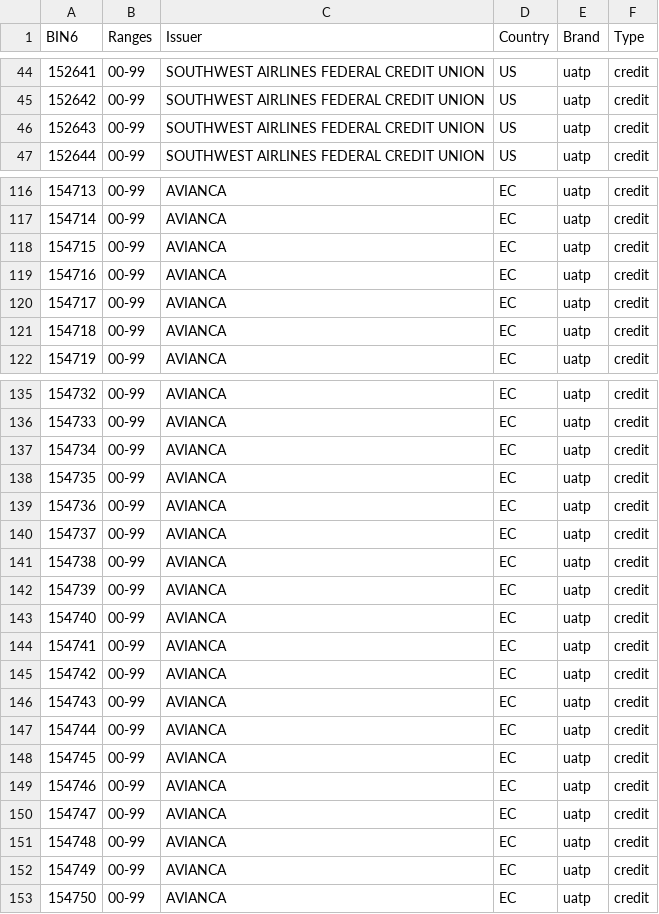
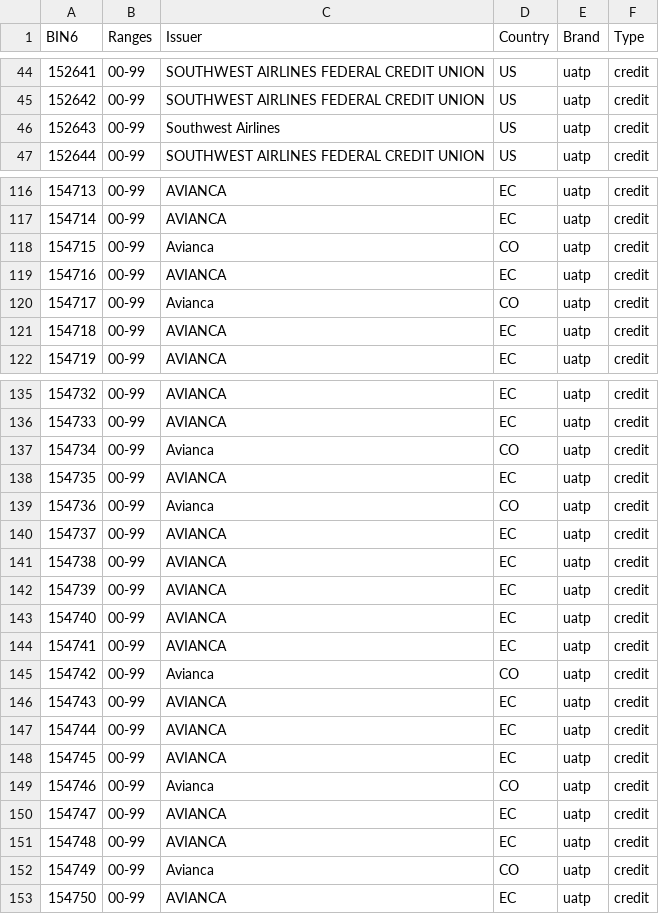
Before and after one commit to Wayproyect/openbiin, a CSV file: functions/data/15.csv, drawn as a sheet; only a part is shown, gaps mark what is left out; the diff covers the shown part only.

```diff
--- a/functions/data/15.csv
+++ b/functions/data/15.csv
@@ -45,3 +45,3 @@ BIN6,Ranges,Issuer,Country,Brand,Type
 152642,00-99,SOUTHWEST AIRLINES FEDERAL CREDIT UNION,US,uatp,credit
-152643,00-99,SOUTHWEST AIRLINES FEDERAL CREDIT UNION,US,uatp,credit
+152643,00-99,Southwest Airlines,US,uatp,credit
 152644,00-99,SOUTHWEST AIRLINES FEDERAL CREDIT UNION,US,uatp,credit
@@ -117,5 +117,5 @@ BIN6,Ranges,Issuer,Country,Brand,Type
 154714,00-99,AVIANCA,EC,uatp,credit
-154715,00-99,AVIANCA,EC,uatp,credit
+154715,00-99,Avianca,CO,uatp,credit
 154716,00-99,AVIANCA,EC,uatp,credit
-154717,00-99,AVIANCA,EC,uatp,credit
+154717,00-99,Avianca,CO,uatp,credit
 154718,00-99,AVIANCA,EC,uatp,credit
@@ -136,5 +136,5 @@ BIN6,Ranges,Issuer,Country,Brand,Type
 154733,00-99,AVIANCA,EC,uatp,credit
-154734,00-99,AVIANCA,EC,uatp,credit
+154734,00-99,Avianca,CO,uatp,credit
 154735,00-99,AVIANCA,EC,uatp,credit
-154736,00-99,AVIANCA,EC,uatp,credit
+154736,00-99,Avianca,CO,uatp,credit
 154737,00-99,AVIANCA,EC,uatp,credit
@@ -144,3 +144,3 @@ BIN6,Ranges,Issuer,Country,Brand,Type
 154741,00-99,AVIANCA,EC,uatp,credit
-154742,00-99,AVIANCA,EC,uatp,credit
+154742,00-99,Avianca,CO,uatp,credit
 154743,00-99,AVIANCA,EC,uatp,credit
@@ -148,6 +148,6 @@ BIN6,Ranges,Issuer,Country,Brand,Type
 154745,00-99,AVIANCA,EC,uatp,credit
-154746,00-99,AVIANCA,EC,uatp,credit
+154746,00-99,Avianca,CO,uatp,credit
 154747,00-99,AVIANCA,EC,uatp,credit
 154748,00-99,AVIANCA,EC,uatp,credit
-154749,00-99,AVIANCA,EC,uatp,credit
+154749,00-99,Avianca,CO,uatp,credit
 154750,00-99,AVIANCA,EC,uatp,credit
```
Also changed, not shown: 2 edited cells elsewhere in this file.
